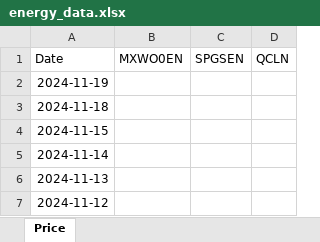
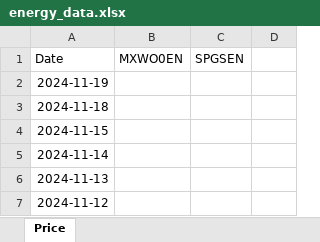
Before and after one commit to imcoolthanks/fyp, an Excel workbook: data/energy_data.xlsx, sheet Price, drawn as a sheet; only a part is shown; values as stored, in another font and other column widths than the file's, no borders; the diff names each change by its address in the sheet, - before the commit and + after, or states it on an @@ line.

```diff
--- a/data/energy_data.xlsx (sheet Price)
+++ b/data/energy_data.xlsx (sheet Price)
-D1: QCLN
+D1: (empty)
```
Also changed, not shown: data/currency_data.xlsx.
